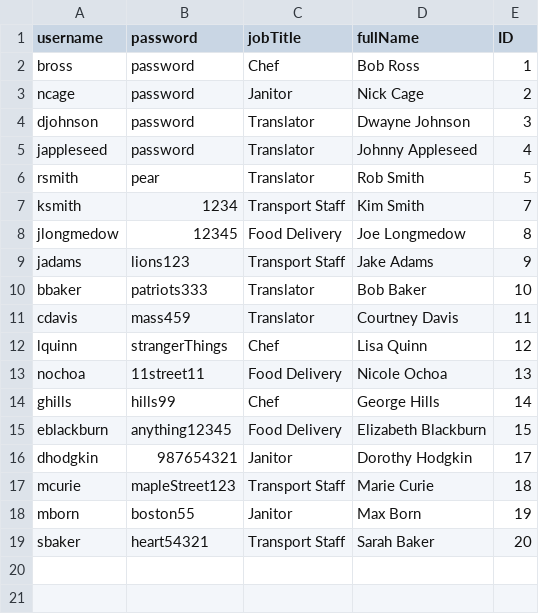
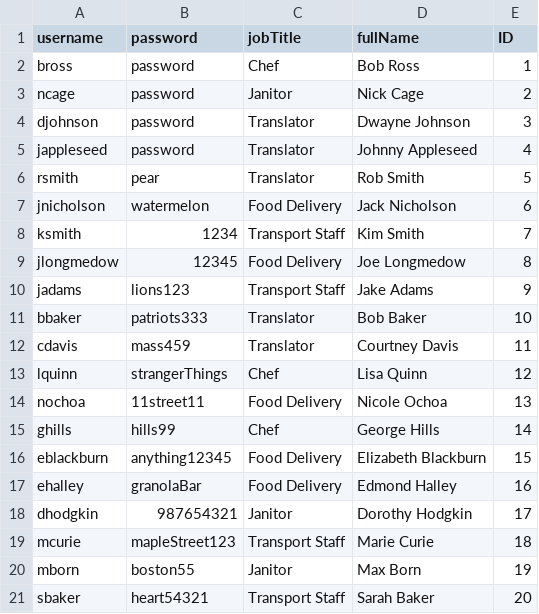
Before and after one commit to SE2017B/translaterAPI, a CSV file: outputStaff.csv, drawn as a sheet; the diff names each change by its address in the sheet, - before the commit and + after, or states it on an @@ line.

```diff
--- a/outputStaff.csv
+++ b/outputStaff.csv
+row 7: jnicholson | watermelon | Food Delivery | Jack Nicholson | 6
+row 17: ehalley | granolaBar | Food Delivery | Edmond Halley | 16
```
Also changed, not shown: 2 other files.
